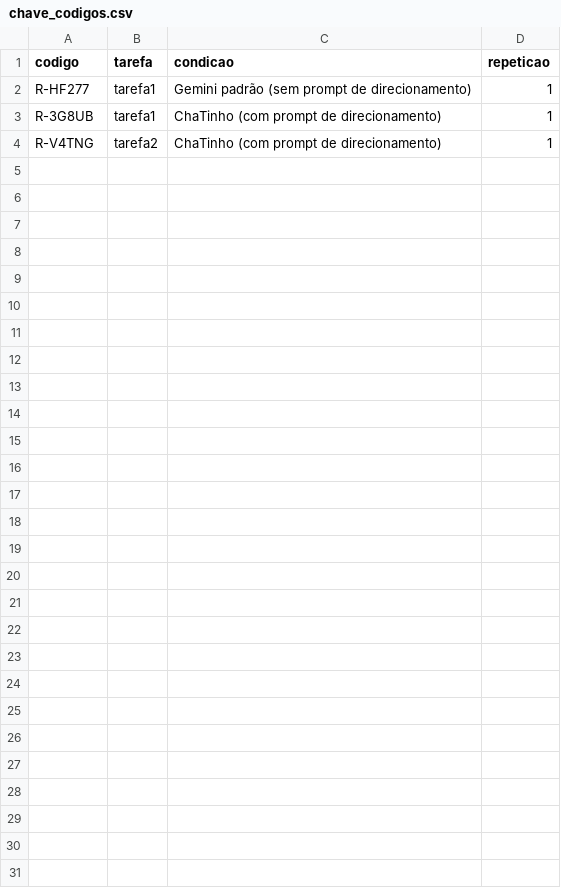
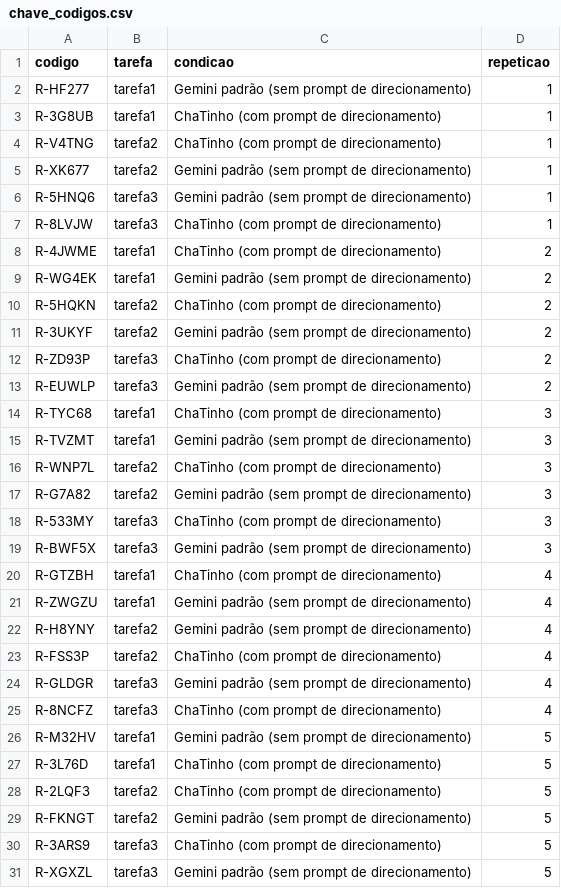
Before and after one commit to MatheusEnoque/chatinho, a CSV file: testes/resultados/2026-11-18_113300/com_condicao/chave_codigos.csv, drawn as a sheet.

```diff
--- a/testes/resultados/2026-11-18_113300/com_condicao/chave_codigos.csv
+++ b/testes/resultados/2026-11-18_113300/com_condicao/chave_codigos.csv
@@ -4 +4,28 @@ R-3G8UB;tarefa1;ChaTinho (com prompt de direcionamento);1
 R-V4TNG;tarefa2;ChaTinho (com prompt de direcionamento);1
+R-XK677;tarefa2;Gemini padrão (sem prompt de direcionamento);1
+R-5HNQ6;tarefa3;Gemini padrão (sem prompt de direcionamento);1
+R-8LVJW;tarefa3;ChaTinho (com prompt de direcionamento);1
+R-4JWME;tarefa1;ChaTinho (com prompt de direcionamento);2
+R-WG4EK;tarefa1;Gemini padrão (sem prompt de direcionamento);2
+R-5HQKN;tarefa2;ChaTinho (com prompt de direcionamento);2
+R-3UKYF;tarefa2;Gemini padrão (sem prompt de direcionamento);2
+R-ZD93P;tarefa3;ChaTinho (com prompt de direcionamento);2
+R-EUWLP;tarefa3;Gemini padrão (sem prompt de direcionamento);2
+R-TYC68;tarefa1;ChaTinho (com prompt de direcionamento);3
+R-TVZMT;tarefa1;Gemini padrão (sem prompt de direcionamento);3
+R-WNP7L;tarefa2;ChaTinho (com prompt de direcionamento);3
+R-G7A82;tarefa2;Gemini padrão (sem prompt de direcionamento);3
+R-533MY;tarefa3;ChaTinho (com prompt de direcionamento);3
+R-BWF5X;tarefa3;Gemini padrão (sem prompt de direcionamento);3
+R-GTZBH;tarefa1;ChaTinho (com prompt de direcionamento);4
+R-ZWGZU;tarefa1;Gemini padrão (sem prompt de direcionamento);4
+R-H8YNY;tarefa2;Gemini padrão (sem prompt de direcionamento);4
+R-FSS3P;tarefa2;ChaTinho (com prompt de direcionamento);4
+R-GLDGR;tarefa3;Gemini padrão (sem prompt de direcionamento);4
+R-8NCFZ;tarefa3;ChaTinho (com prompt de direcionamento);4
+R-M32HV;tarefa1;Gemini padrão (sem prompt de direcionamento);5
+R-3L76D;tarefa1;ChaTinho (com prompt de direcionamento);5
+R-2LQF3;tarefa2;ChaTinho (com prompt de direcionamento);5
+R-FKNGT;tarefa2;Gemini padrão (sem prompt de direcionamento);5
+R-3ARS9;tarefa3;ChaTinho (com prompt de direcionamento);5
+R-XGXZL;tarefa3;Gemini padrão (sem prompt de direcionamento);5
```
Also changed, not shown: testes/resultados/2026-11-18_113300/avaliacao_cega/ficha_avaliacao_autor1.csv, testes/resultados/2026-11-18_113300/avaliacao_cega/ficha_avaliacao_autor2.csv, 37 other files.
